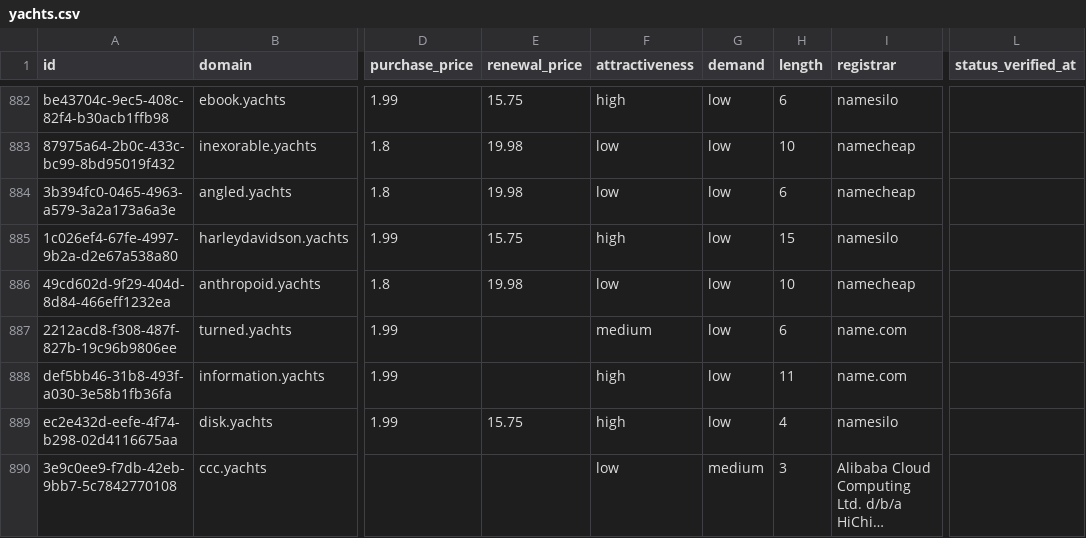
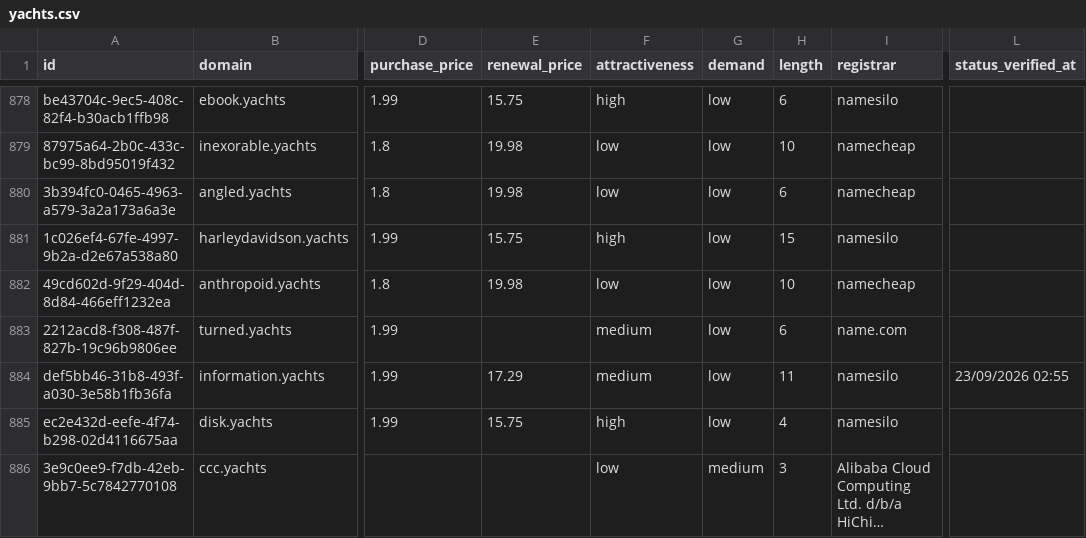
Before and after one commit to UniqueDomains/yachts-oneword-domains, a CSV file: yachts.csv, drawn as a sheet; only a part is shown, gaps mark what is left out; long unchanged cells end in …; addresses are those after the commit; the diff covers the shown part only; the diff names each change by its address in the sheet, - before the commit and + after, or states it on an @@ line.

```diff
--- a/yachts.csv
+++ b/yachts.csv
-E884 (renewal_price): (empty)
+E884 (renewal_price): 17.29
-F884 (attractiveness): high
+F884 (attractiveness): medium
-I884 (registrar): name.com
+I884 (registrar): namesilo
-L884 (status_verified_at): (empty)
+L884 (status_verified_at): 23/09/2026 02:55
```
Also changed, not shown: 4 added rows, 4 removed rows and 103 edited cells elsewhere in this file, 4 other files.
